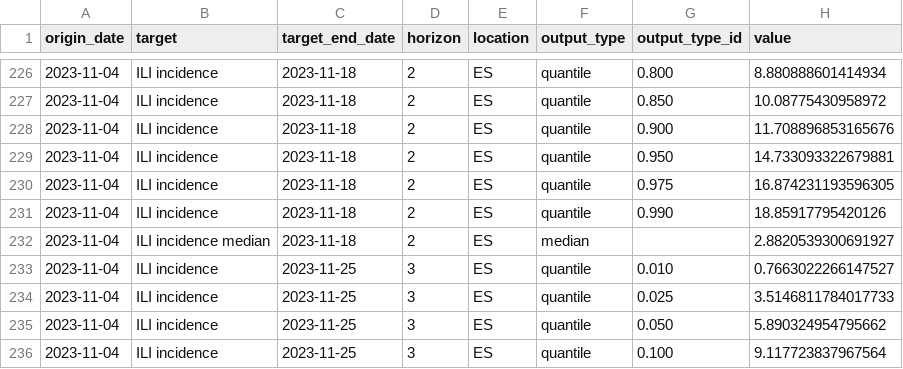
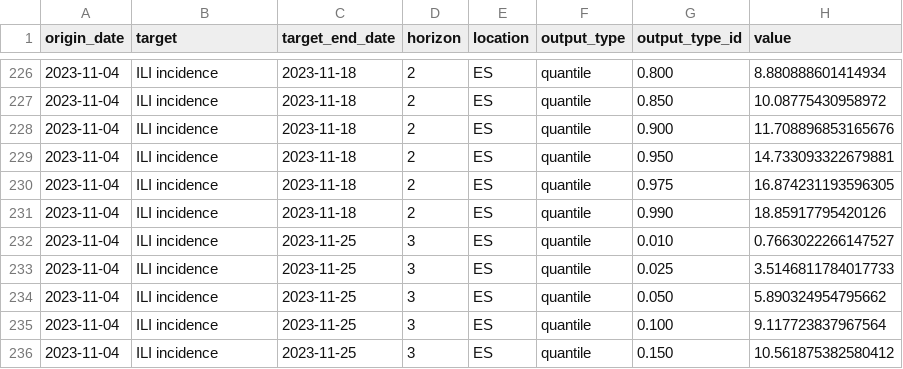
Before and after one commit to european-modelling-hubs/flu-forecast-hub, a CSV file: model-output/Test1-SIRModel/2023-11-04-Test1-SIRModel.csv, drawn as a sheet; only a part is shown, gaps mark what is left out; the shorter side is filled out with more unchanged rows; the diff names each change by its address in the sheet, - before the commit and + after, or states it on an @@ line.

Commit message:
Update 2023-11-04-Test1-SIRModel.csv

```diff
--- a/model-output/Test1-SIRModel/2023-11-04-Test1-SIRModel.csv
+++ b/model-output/Test1-SIRModel/2023-11-04-Test1-SIRModel.csv
-row 232: 2023-11-04 | ILI incidence median | 2023-11-18 | 2 | ES | median |  | 2.8820539300691927
```
